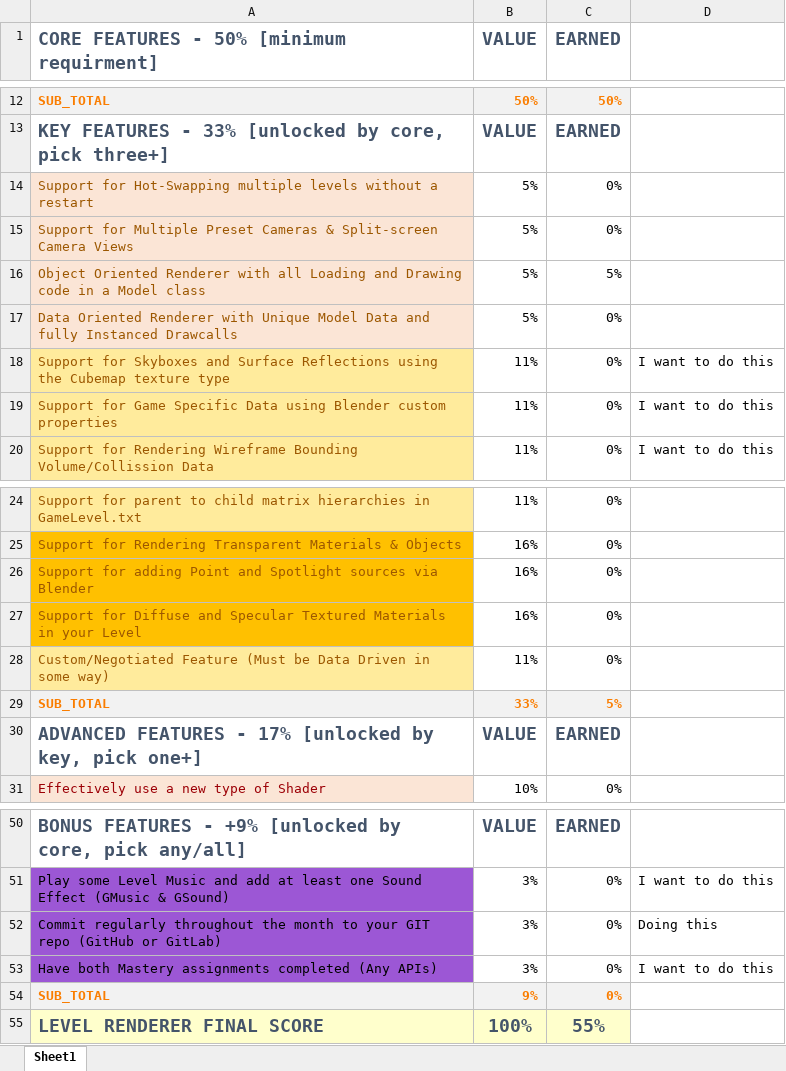
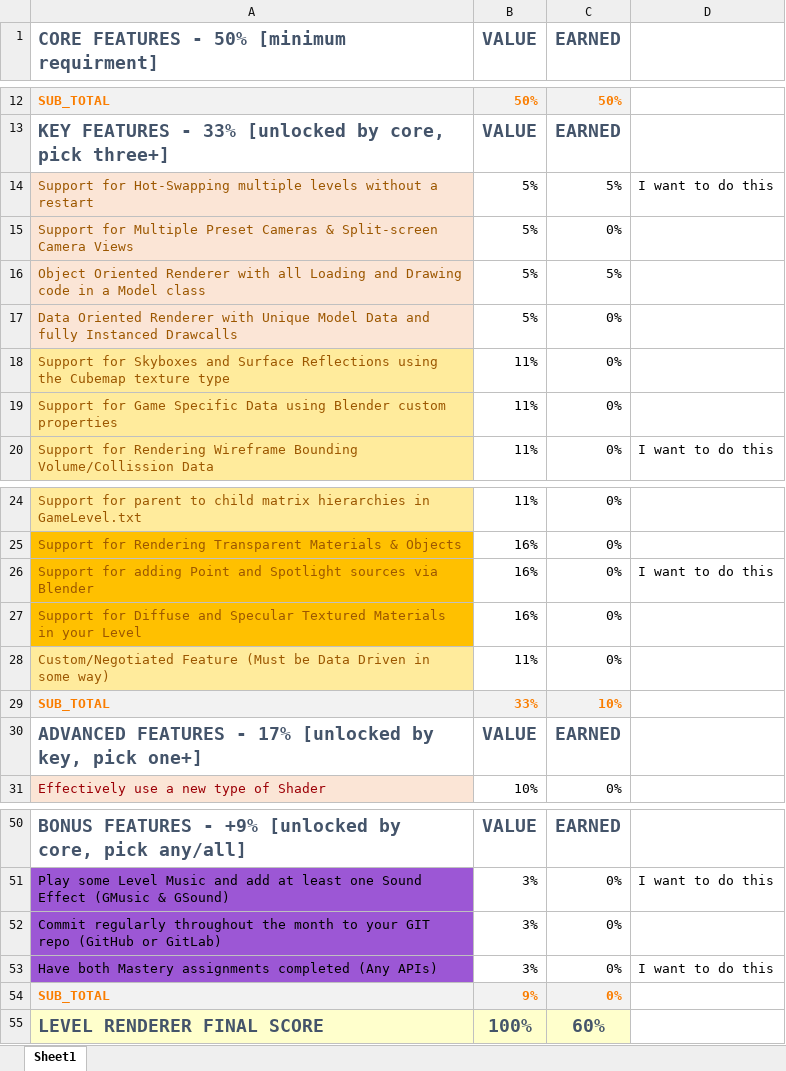
Before and after one commit to CodeWithJazmine/DirectX11-Level-Renderer, an Excel workbook: Level Renderer Project/Project Rubric.xlsx, sheet Sheet1, drawn as a sheet; only a part is shown, gaps mark what is left out; values as stored, in another font and other column widths than the file's, no borders; the diff names each change by its address in the sheet, - before the commit and + after, or states it on an @@ line.

```diff
--- a/Level Renderer Project/Project Rubric.xlsx (sheet Sheet1)
+++ b/Level Renderer Project/Project Rubric.xlsx (sheet Sheet1)
-C14 (EARNED): 0%
+C14 (EARNED): 5%
-D14: (empty)
+D14: I want to do this
-D18:D19: I want to do this
+D18:D19: (empty)
-D26: (empty)
+D26: I want to do this
-C29 (EARNED): 5%
+C29 (EARNED): 10%
-D52: Doing this
+D52: (empty)
-C55 (EARNED): 55%
+C55 (EARNED): 60%
```
Also changed, not shown: 4 other files.
